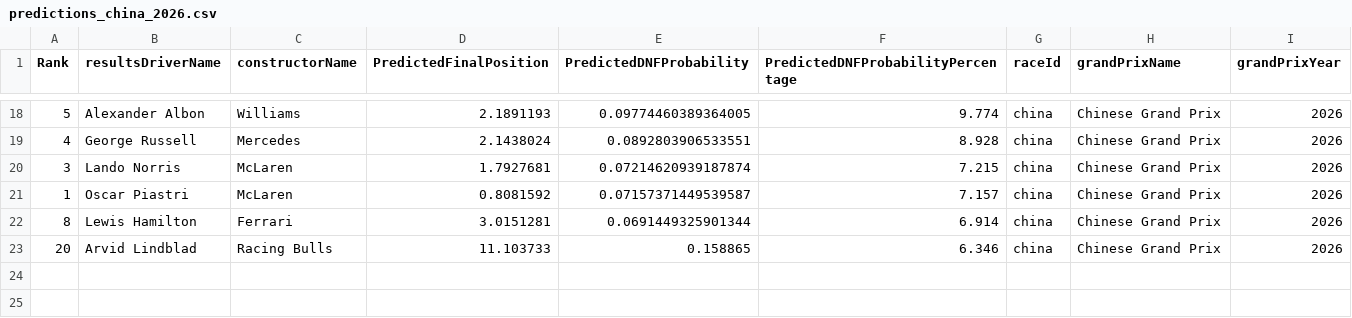
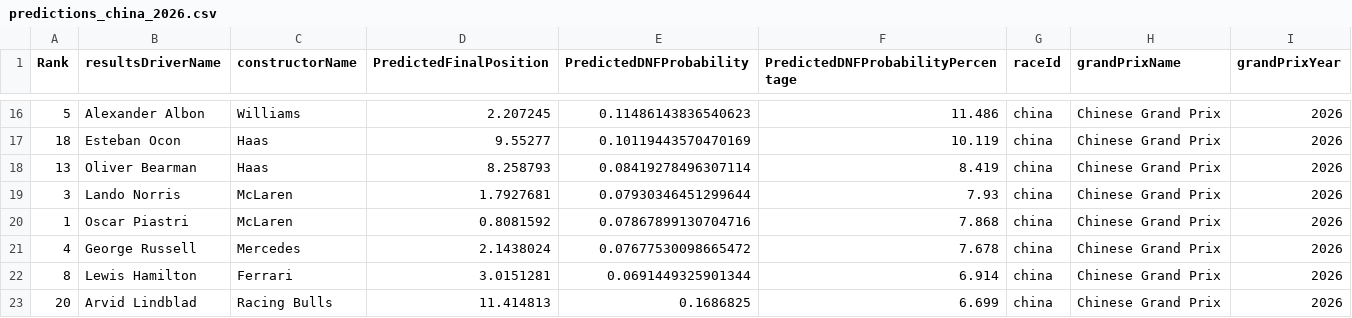
Before and after one commit to gmalbert/f1Analysis, a CSV file: data_files/predictions_china_2026.csv, drawn as a sheet; only a part is shown, gaps mark what is left out; the diff covers the shown part only.

```diff
--- a/data_files/predictions_china_2026.csv
+++ b/data_files/predictions_china_2026.csv
@@ -18,6 +16,8 @@ Rank,resultsDriverName,constructorName,PredictedFinalPosition,PredictedDNFProbab
-5,Alexander Albon,Williams,2.1891193,0.09774460389364005,9.774,china,Chinese Grand Prix,2026
-4,George Russell,Mercedes,2.1438024,0.0892803906533551,8.928,china,Chinese Grand Prix,2026
-3,Lando Norris,McLaren,1.7927681,0.07214620939187874,7.215,china,Chinese Grand Prix,2026
-1,Oscar Piastri,McLaren,0.8081592,0.07157371449539587,7.157,china,Chinese Grand Prix,2026
+5,Alexander Albon,Williams,2.207245,0.11486143836540623,11.486,china,Chinese Grand Prix,2026
+18,Esteban Ocon,Haas,9.55277,0.10119443570470169,10.119,china,Chinese Grand Prix,2026
+13,Oliver Bearman,Haas,8.258793,0.08419278496307114,8.419,china,Chinese Grand Prix,2026
+3,Lando Norris,McLaren,1.7927681,0.07930346451299644,7.93,china,Chinese Grand Prix,2026
+1,Oscar Piastri,McLaren,0.8081592,0.07867899130704716,7.868,china,Chinese Grand Prix,2026
+4,George Russell,Mercedes,2.1438024,0.07677530098665472,7.678,china,Chinese Grand Prix,2026
 8,Lewis Hamilton,Ferrari,3.0151281,0.0691449325901344,6.914,china,Chinese Grand Prix,2026
-20,Arvid Lindblad,Racing Bulls,11.103733,0.158865,6.346,china,Chinese Grand Prix,2026
+20,Arvid Lindblad,Racing Bulls,11.414813,0.1686825,6.699,china,Chinese Grand Prix,2026
```
Also changed, not shown: 5 added rows, 7 removed rows and 20 edited cells elsewhere in this file, 5 other files.
